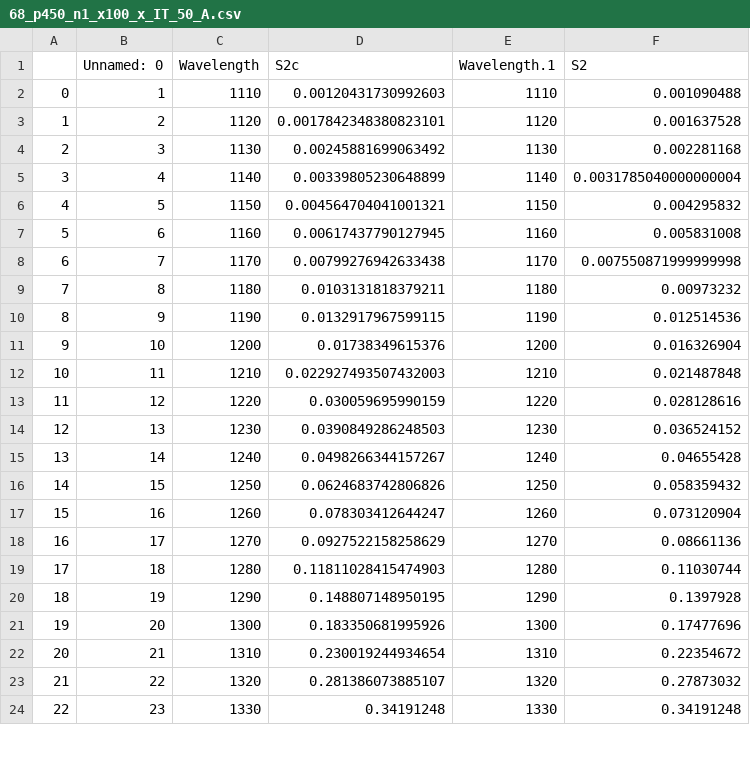
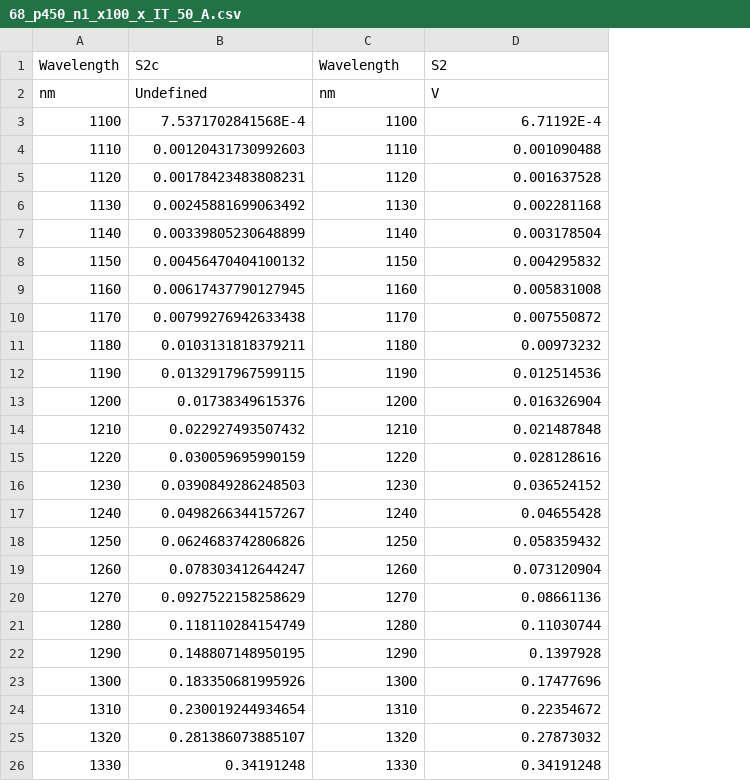
Before and after one commit to teoyi/PROJECT-Automate-Research-Process, a CSV file: testfolder/68_p450_n1_x100_x_IT_50_A.csv, drawn as a sheet; only a part is shown; removed rows and columns are numbered as before the commit, all else as after; the diff covers the shown part only; the diff names each change by its address in the sheet, - before the commit and + after, or states it on an @@ line.

```diff
--- a/testfolder/68_p450_n1_x100_x_IT_50_A.csv
+++ b/testfolder/68_p450_n1_x100_x_IT_50_A.csv
-column A, rows 2-24: 0 | 1 | 2 | 3 | 4 | 5 | 6 | 7 | 8 | 9 | 10 | 11 | 12 | 13 | 14 | 15 | 16 | 17 | 18 | 19 | 20 | 21 | 22
-column B, rows 1-24: Unnamed: 0 | 1 | 2 | 3 | 4 | 5 | 6 | 7 | 8 | 9 | 10 | 11 | 12 | 13 | 14 | 15 | 16 | 17 | 18 | 19 | 20 | 21 | 22 | 23
-C1: Wavelength.1
+C1: Wavelength
+row 2: nm | Undefined | nm | V
+row 3: 1100 | 7.5371702841568E-4 | 1100 | 6.71192E-4
-B5: 0.0017842348380823101
+B5: 0.00178423483808231
-D7: 0.0031785040000000004
+D7: 0.003178504
-B8: 0.004564704041001321
+B8: 0.00456470404100132
-D10: 0.007550871999999998
+D10: 0.007550872
-B14: 0.022927493507432003
+B14: 0.022927493507432
-B21: 0.11811028415474903
+B21: 0.118110284154749
```
Also changed, not shown: 17 edited cells elsewhere in this file, 1 other file.
